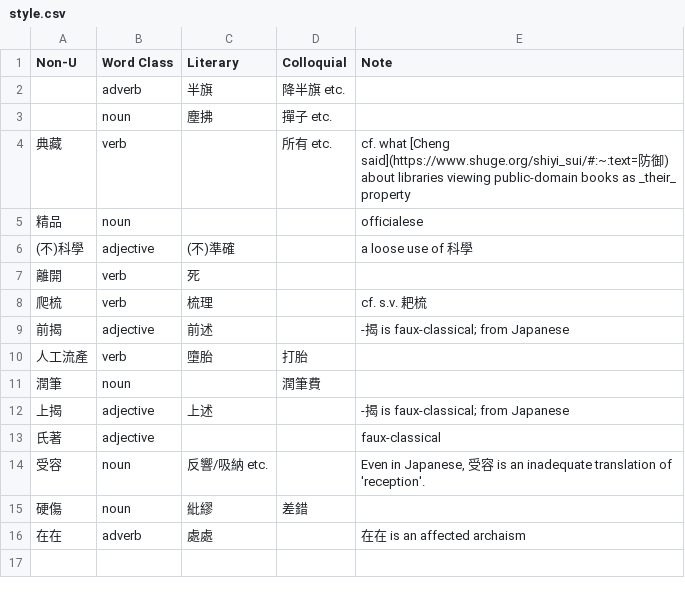
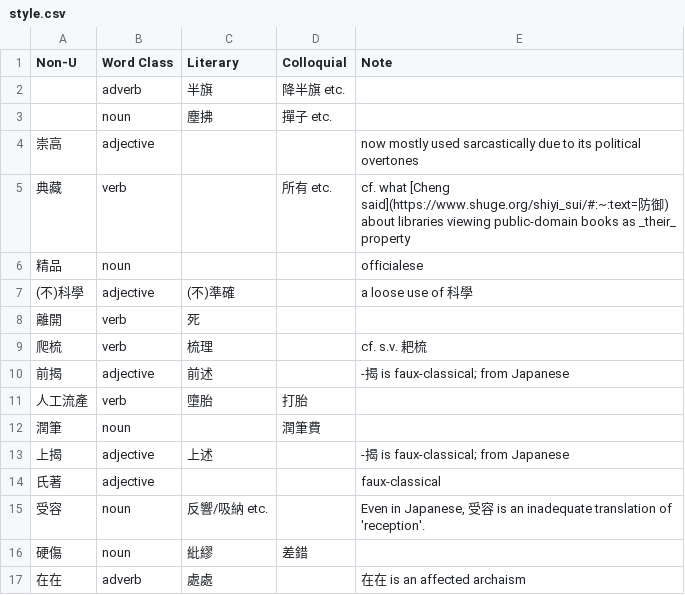
Before and after one commit to t18d/HuangSupplement, a CSV file: dict/style.csv, drawn as a sheet; the diff names each change by its address in the sheet, - before the commit and + after, or states it on an @@ line.

```diff
--- a/dict/style.csv
+++ b/dict/style.csv
+row 4: 崇高 | adjective |  |  | now mostly used sarcastically due to its political overtones
```
Also changed, not shown: Yang Ch’ih 近代漢字詞史研究文獻目錄.csv, 1 other file.
